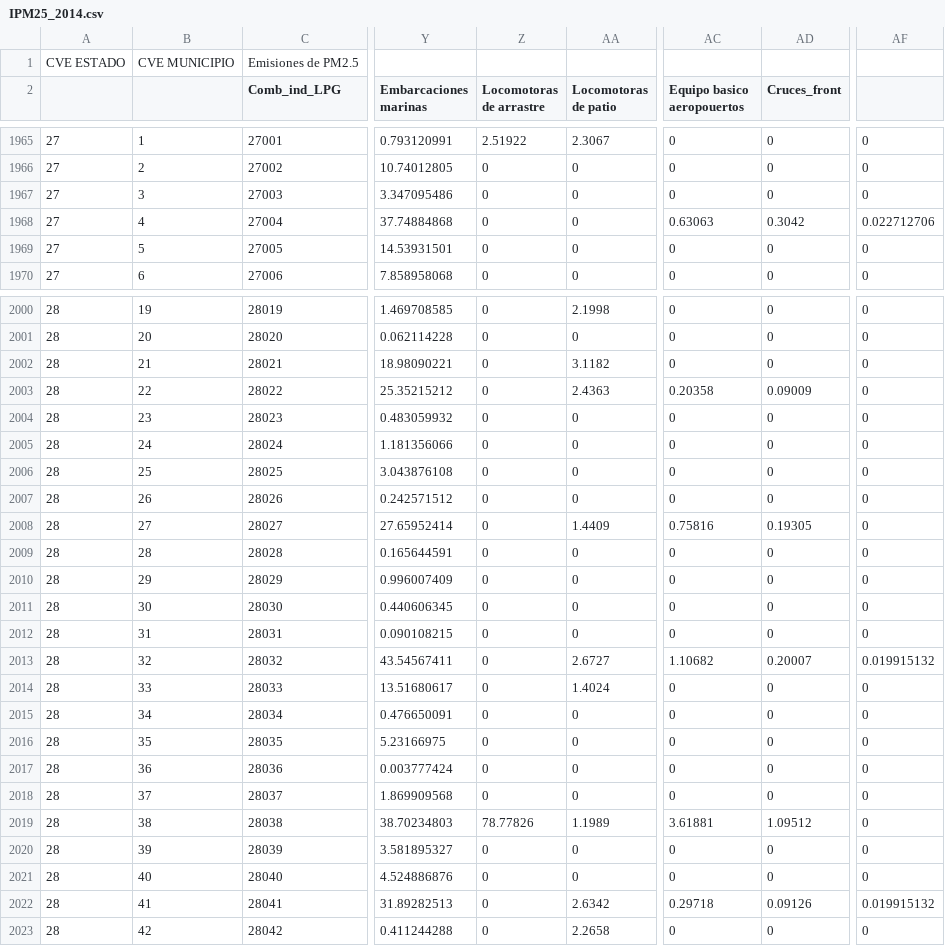
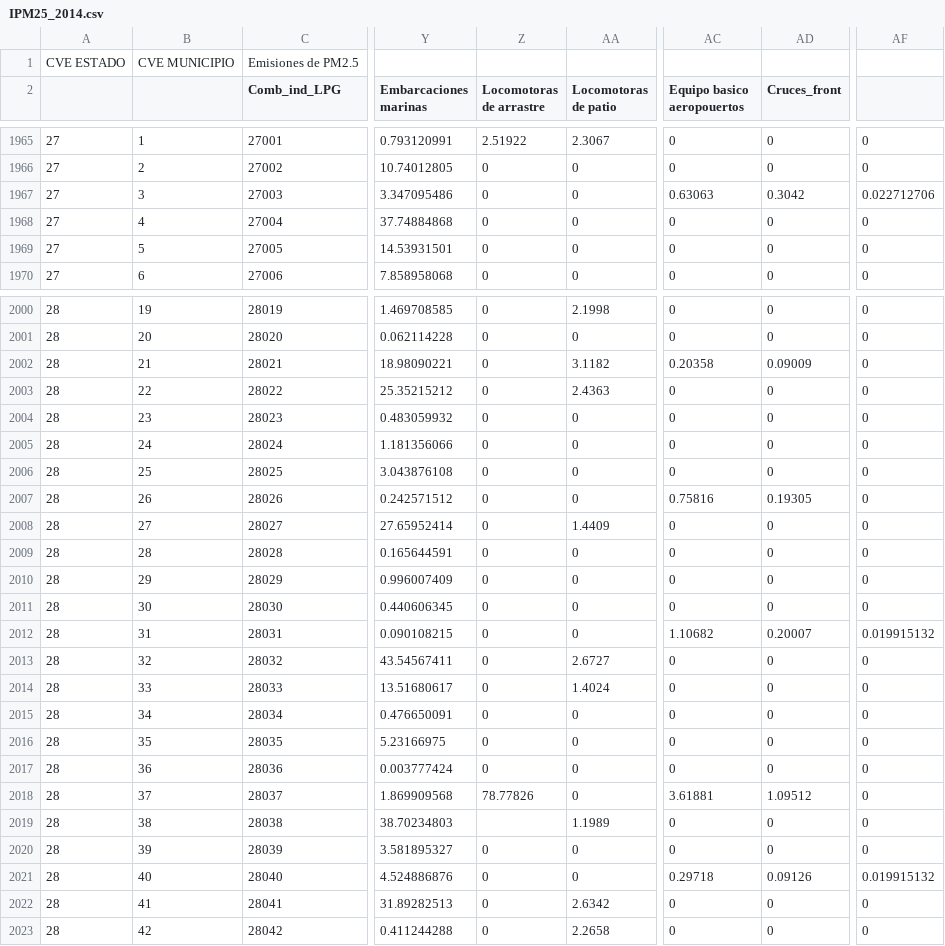
Before and after one commit to JoseAgustin/Emiss_mexico_2014, a CSV file: 02_aemis/IPM25_2014.csv, drawn as a sheet; only a part is shown, gaps mark what is left out; the diff covers the shown part only; the diff names each change by its address in the sheet, - before the commit and + after, or states it on an @@ line.

```diff
--- a/02_aemis/IPM25_2014.csv
+++ b/02_aemis/IPM25_2014.csv
-AC1967 (Equipo basico aeropouertos): 0
+AC1967 (Equipo basico aeropouertos): 0.63063
-AD1967 (Cruces_front): 0
+AD1967 (Cruces_front): 0.3042
-AF1967: 0
+AF1967: 0.022712706
-AC1968 (Equipo basico aeropouertos): 0.63063
+AC1968 (Equipo basico aeropouertos): 0
-AD1968 (Cruces_front): 0.3042
+AD1968 (Cruces_front): 0
-AF1968: 0.022712706
+AF1968: 0
-AC2002 (Equipo basico aeropouertos): 0
+AC2002 (Equipo basico aeropouertos): 0.20358
-AD2002 (Cruces_front): 0
+AD2002 (Cruces_front): 0.09009
-AC2003 (Equipo basico aeropouertos): 0.20358
+AC2003 (Equipo basico aeropouertos): 0
-AD2003 (Cruces_front): 0.09009
+AD2003 (Cruces_front): 0
-AC2007 (Equipo basico aeropouertos): 0
+AC2007 (Equipo basico aeropouertos): 0.75816
-AD2007 (Cruces_front): 0
+AD2007 (Cruces_front): 0.19305
-AC2008 (Equipo basico aeropouertos): 0.75816
+AC2008 (Equipo basico aeropouertos): 0
-AD2008 (Cruces_front): 0.19305
+AD2008 (Cruces_front): 0
-AC2012 (Equipo basico aeropouertos): 0
+AC2012 (Equipo basico aeropouertos): 1.10682
-AD2012 (Cruces_front): 0
+AD2012 (Cruces_front): 0.20007
-AF2012: 0
+AF2012: 0.019915132
-AC2013 (Equipo basico aeropouertos): 1.10682
+AC2013 (Equipo basico aeropouertos): 0
-AD2013 (Cruces_front): 0.20007
+AD2013 (Cruces_front): 0
-AF2013: 0.019915132
+AF2013: 0
-Z2018 (Locomotoras de arrastre): 0
+Z2018 (Locomotoras de arrastre): 78.77826
-AC2018 (Equipo basico aeropouertos): 0
+AC2018 (Equipo basico aeropouertos): 3.61881
-AD2018 (Cruces_front): 0
+AD2018 (Cruces_front): 1.09512
-Z2019 (Locomotoras de arrastre): 78.77826
+Z2019 (Locomotoras de arrastre): (empty)
-AC2019 (Equipo basico aeropouertos): 3.61881
+AC2019 (Equipo basico aeropouertos): 0
-AD2019 (Cruces_front): 1.09512
+AD2019 (Cruces_front): 0
-AC2021 (Equipo basico aeropouertos): 0
+AC2021 (Equipo basico aeropouertos): 0.29718
-AD2021 (Cruces_front): 0
+AD2021 (Cruces_front): 0.09126
-AF2021: 0
+AF2021: 0.019915132
-AC2022 (Equipo basico aeropouertos): 0.29718
+AC2022 (Equipo basico aeropouertos): 0
-AD2022 (Cruces_front): 0.09126
+AD2022 (Cruces_front): 0
-AF2022: 0.019915132
+AF2022: 0
```
Also changed, not shown: 67 edited cells elsewhere in this file, 01_datos/centrales.csv, 02_aemis/IBC__2014.csv, 7 other files.
